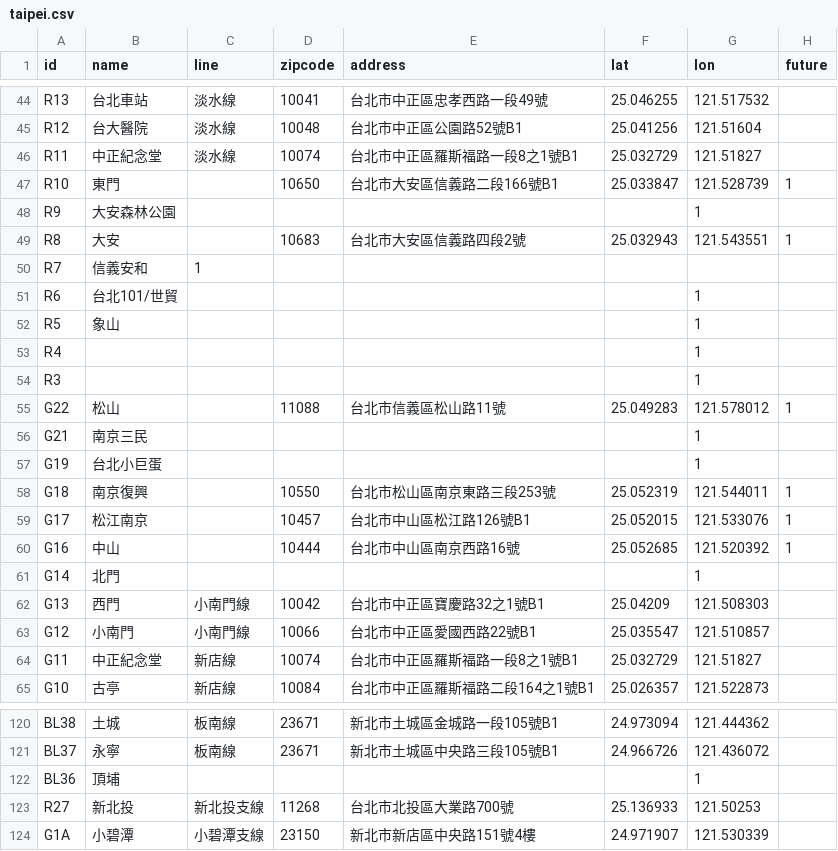
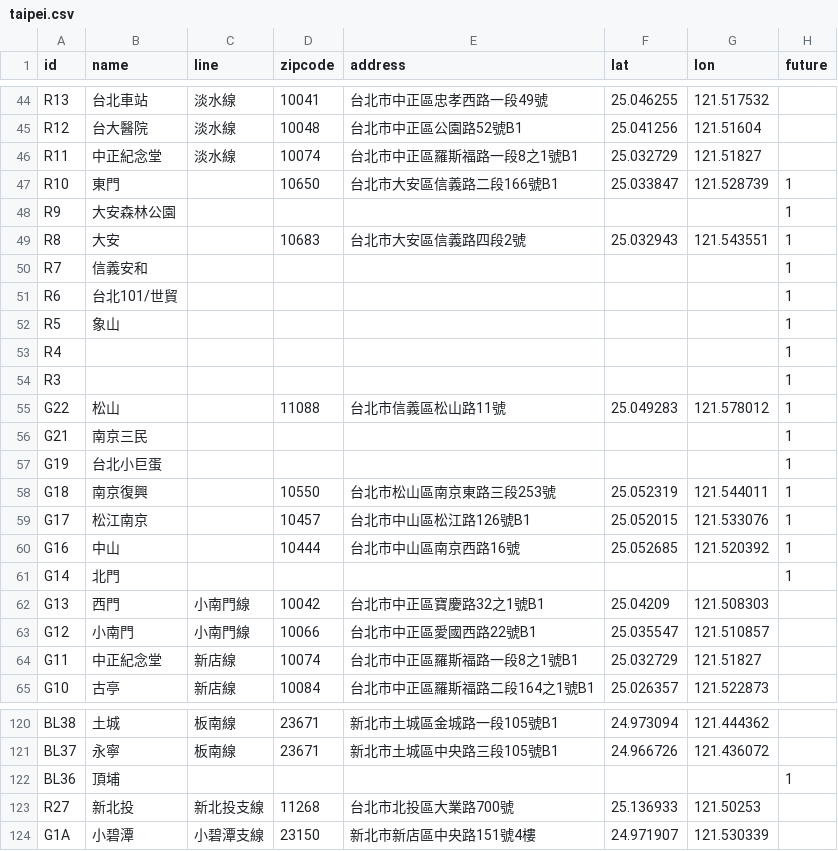
Before and after one commit to repeat/northern-taiwan-metro-stations, a CSV file: taipei.csv, drawn as a sheet; only a part is shown, gaps mark what is left out.

Commit message:
Fix commas count.

```diff
--- a/taipei.csv
+++ b/taipei.csv
@@ -47,12 +47,12 @@ R11,中正紀念堂,淡水線,10074,台北市中正區羅斯福路一段8之1號
 R10,東門,,10650,台北市大安區信義路二段166號B1,25.033847,121.528739,1
-R9,大安森林公園,,,,,1
+R9,大安森林公園,,,,,,1
 R8,大安,,10683,台北市大安區信義路四段2號,25.032943,121.543551,1
-R7,信義安和,1
-R6,台北101/世貿,,,,,1
-R5,象山,,,,,1
-R4,,,,,,1
-R3,,,,,,1
+R7,信義安和,,,,,,1
+R6,台北101/世貿,,,,,,1
+R5,象山,,,,,,1
+R4,,,,,,,1
+R3,,,,,,,1
 G22,松山,,11088,台北市信義區松山路11號,25.049283,121.578012,1
-G21,南京三民,,,,,1
-G19,台北小巨蛋,,,,,1
+G21,南京三民,,,,,,1
+G19,台北小巨蛋,,,,,,1
 G18,南京復興,,10550,台北市松山區南京東路三段253號,25.052319,121.544011,1
@@ -60,3 +60,3 @@ G17,松江南京,,10457,台北市中山區松江路126號B1,25.052015,121.533076
 G16,中山,,10444,台北市中山區南京西路16號,25.052685,121.520392,1
-G14,北門,,,,,1
+G14,北門,,,,,,1
 G13,西門,小南門線,10042,台北市中正區寶慶路32之1號B1,25.04209,121.508303,
@@ -121,3 +121,3 @@ BL38,土城,板南線,23671,新北市土城區金城路一段105號B1,24.973094,
 BL37,永寧,板南線,23671,新北市土城區中央路三段105號B1,24.966726,121.436072,
-BL36,頂埔,,,,,1
+BL36,頂埔,,,,,,1
 R27,新北投,新北投支線,11268,台北市北投區大業路700號,25.136933,121.50253,
```
